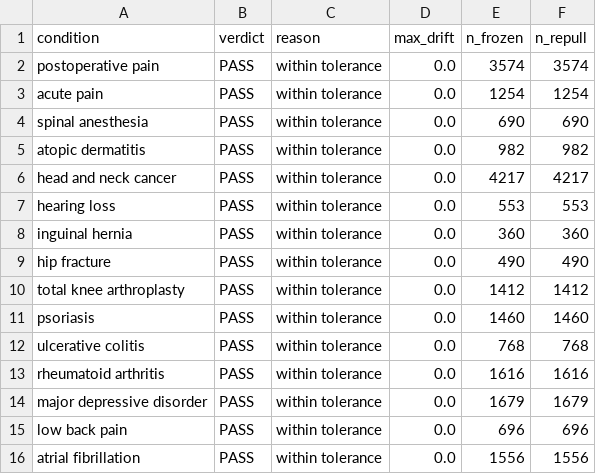
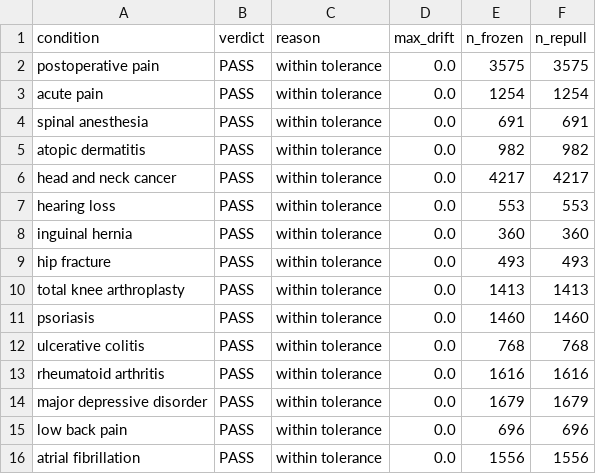
Before and after one commit to tannerproficeresearch-ai/safe-lab-cdqi, a CSV file: review_report_ALL.csv, drawn as a sheet.

```diff
--- a/review_report_ALL.csv
+++ b/review_report_ALL.csv
@@ -1,5 +1,5 @@
 condition,verdict,reason,max_drift,n_frozen,n_repull
-postoperative pain,PASS,within tolerance,0.0,3574,3574
+postoperative pain,PASS,within tolerance,0.0,3575,3575
 acute pain,PASS,within tolerance,0.0,1254,1254
-spinal anesthesia,PASS,within tolerance,0.0,690,690
+spinal anesthesia,PASS,within tolerance,0.0,691,691
 atopic dermatitis,PASS,within tolerance,0.0,982,982
@@ -8,4 +8,4 @@ hearing loss,PASS,within tolerance,0.0,553,553
 inguinal hernia,PASS,within tolerance,0.0,360,360
-hip fracture,PASS,within tolerance,0.0,490,490
-total knee arthroplasty,PASS,within tolerance,0.0,1412,1412
+hip fracture,PASS,within tolerance,0.0,493,493
+total knee arthroplasty,PASS,within tolerance,0.0,1413,1413
 psoriasis,PASS,within tolerance,0.0,1460,1460
```
Also changed, not shown: 1 other file.
